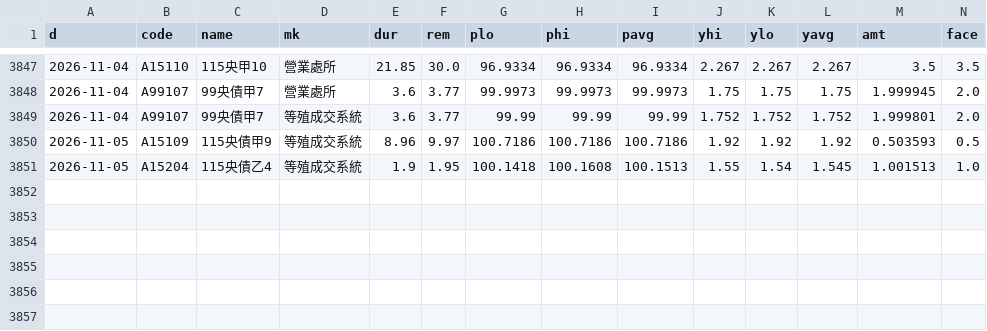
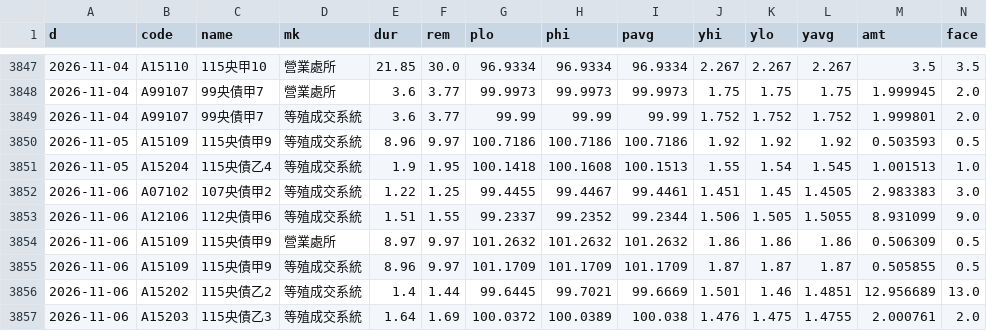
Before and after one commit to Roy5168/govbond-monitor, a CSV file: data/records.csv, drawn as a sheet; only a part is shown, gaps mark what is left out; rows hold the shown columns only; the diff names each change by its address in the sheet, - before the commit and + after, or states it on an @@ line.

```diff
--- a/data/records.csv
+++ b/data/records.csv
+row 3852: 2026-11-06 | A07102 | 107央債甲2 | 等殖成交系統 | 1.22 | 1.25 | 99.4455 | 99.4467 | 99.4461 | 1.451 | 1.45 | 1.4505 | 2.983383 | 3.0
+row 3853: 2026-11-06 | A12106 | 112央債甲6 | 等殖成交系統 | 1.51 | 1.55 | 99.2337 | 99.2352 | 99.2344 | 1.506 | 1.505 | 1.5055 | 8.931099 | 9.0
+row 3854: 2026-11-06 | A15109 | 115央債甲9 | 營業處所 | 8.97 | 9.97 | 101.2632 | 101.2632 | 101.2632 | 1.86 | 1.86 | 1.86 | 0.506309 | 0.5
+row 3855: 2026-11-06 | A15109 | 115央債甲9 | 等殖成交系統 | 8.96 | 9.97 | 101.1709 | 101.1709 | 101.1709 | 1.87 | 1.87 | 1.87 | 0.505855 | 0.5
+row 3856: 2026-11-06 | A15202 | 115央債乙2 | 等殖成交系統 | 1.4 | 1.44 | 99.6445 | 99.7021 | 99.6669 | 1.501 | 1.46 | 1.4851 | 12.956689 | 13.0
+row 3857: 2026-11-06 | A15203 | 115央債乙3 | 等殖成交系統 | 1.64 | 1.69 | 100.0372 | 100.0389 | 100.038 | 1.476 | 1.475 | 1.4755 | 2.000761 | 2.0
```
